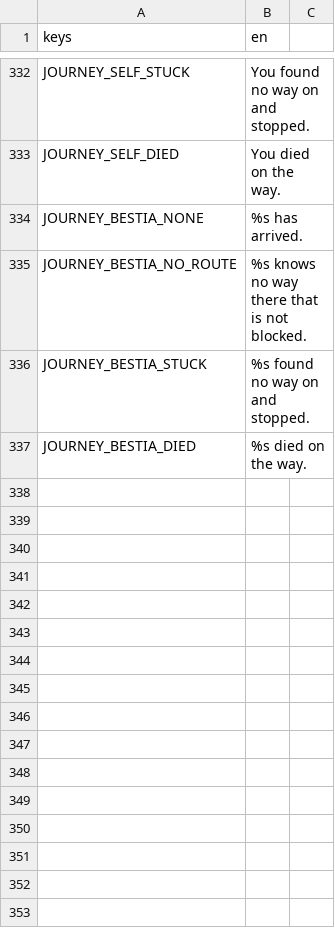
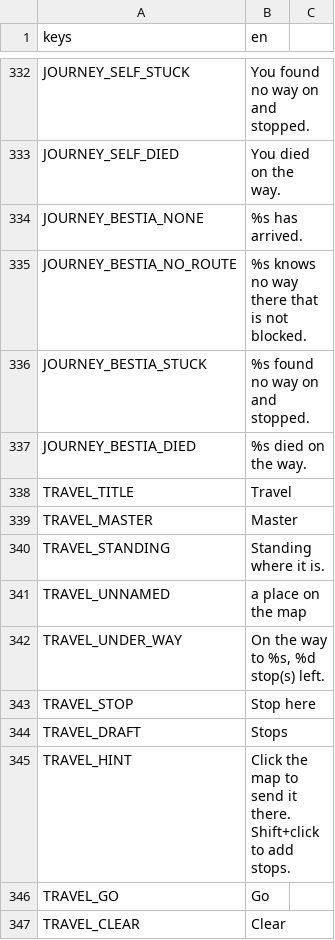
Before and after one commit to tfelix/bestia-behemoth, a CSV file: bestia-client/src/Localization/general.csv, drawn as a sheet; only a part is shown, gaps mark what is left out; the diff names each change by its address in the sheet, - before the commit and + after, or states it on an @@ line.

```diff
--- a/bestia-client/src/Localization/general.csv
+++ b/bestia-client/src/Localization/general.csv
+row 338: TRAVEL_TITLE | Travel
+row 339: TRAVEL_MASTER | Master
+row 340: TRAVEL_STANDING | Standing where it is.
+row 341: TRAVEL_UNNAMED | a place on the map
+row 342: TRAVEL_UNDER_WAY | On the way to %s, %d stop(s) left.
+row 343: TRAVEL_STOP | Stop here
+row 344: TRAVEL_DRAFT | Stops
+row 345: TRAVEL_HINT | Click the map to send it there. Shift+click to add stops.
+row 346: TRAVEL_GO | Go
+row 347: TRAVEL_CLEAR | Clear
```
Also changed, not shown: 6 other files.
